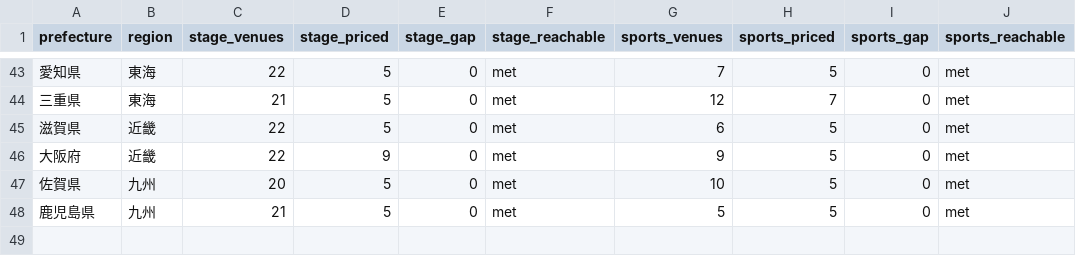
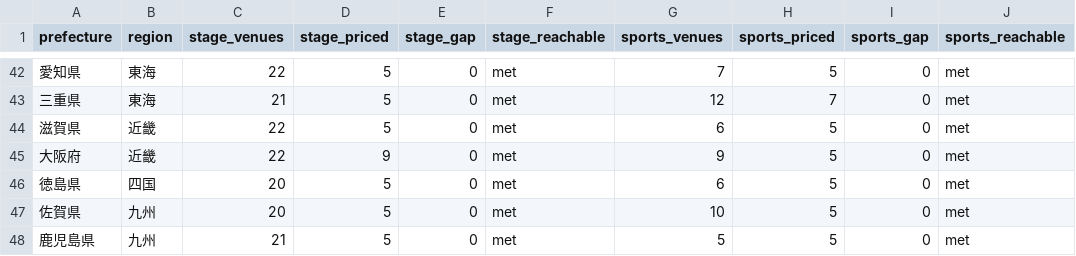
Before and after one commit to aratama-ship-it/venue-monosashi, a CSV file: data/prefecture-price-coverage.csv, drawn as a sheet; only a part is shown, gaps mark what is left out; the diff covers the shown part only; the diff names each change by its address in the sheet, - before the commit and + after, or states it on an @@ line.

```diff
--- a/data/prefecture-price-coverage.csv
+++ b/data/prefecture-price-coverage.csv
+row 46: 徳島県 | 四国 | 20 | 5 | 0 | met | 6 | 5 | 0 | met
```
Also changed, not shown: 5 added rows and 6 removed rows elsewhere in this file, data/budget-scenarios.csv, 3 other files.
